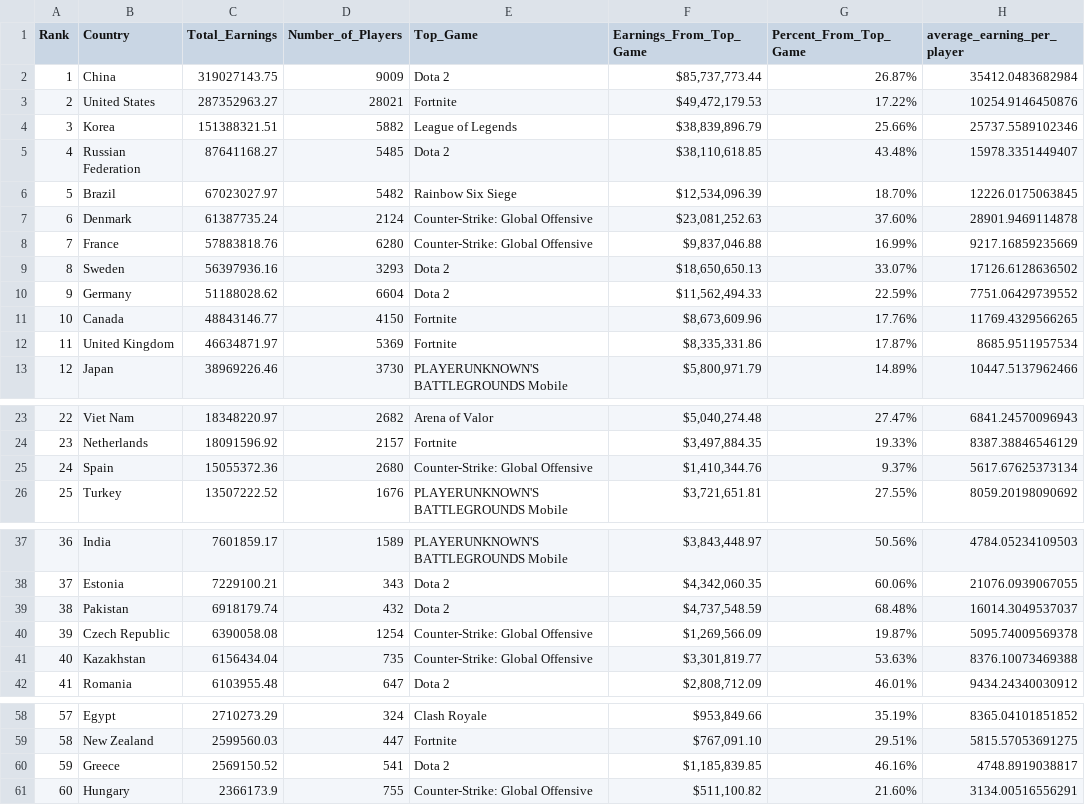
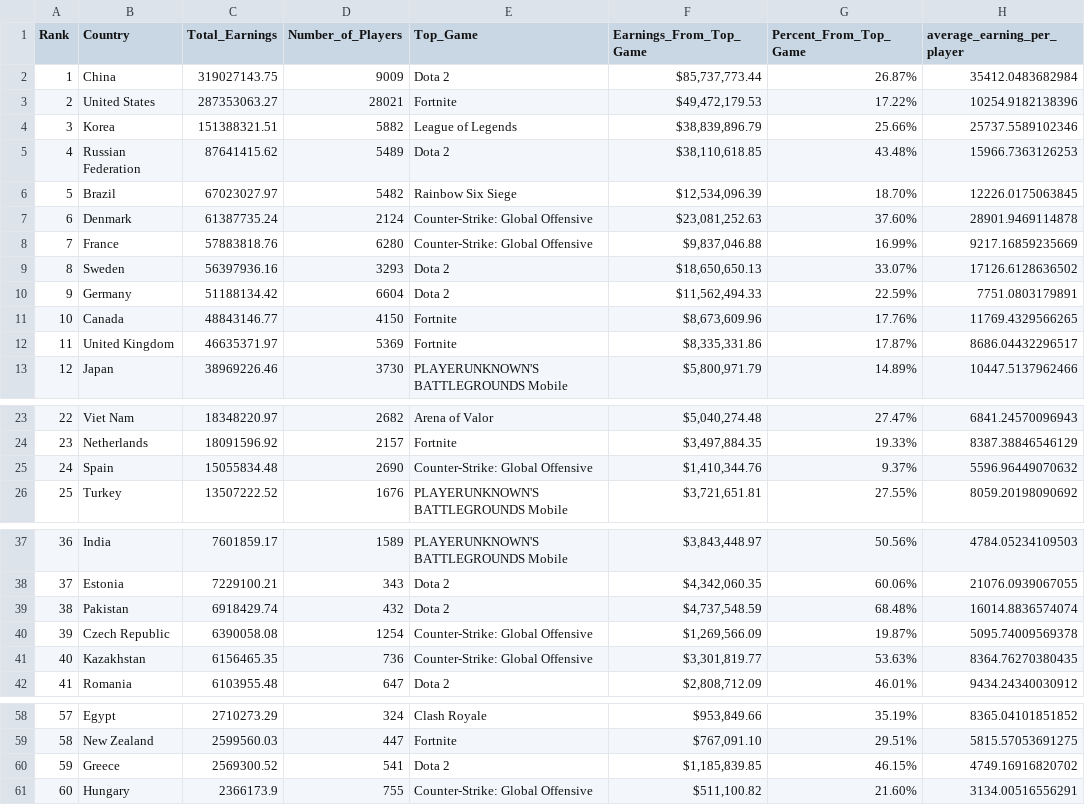
Before and after one commit to KanyeXuSelf/p8105_FinalProject.github.io, a CSV file: data/country_overall.csv, drawn as a sheet; only a part is shown, gaps mark what is left out; the diff covers the shown part only.

```diff
--- a/data/country_overall.csv
+++ b/data/country_overall.csv
@@ -2,5 +2,5 @@
 1,"China",319027143.75,9009,"Dota 2","$85,737,773.44","26.87%",35412.0483682984
-2,"United States",287352963.27,28021,"Fortnite","$49,472,179.53","17.22%",10254.9146450876
+2,"United States",287353063.27,28021,"Fortnite","$49,472,179.53","17.22%",10254.9182138396
 3,"Korea",151388321.51,5882,"League of Legends","$38,839,896.79","25.66%",25737.5589102346
-4,"Russian Federation",87641168.27,5485,"Dota 2","$38,110,618.85","43.48%",15978.3351449407
+4,"Russian Federation",87641415.62,5489,"Dota 2","$38,110,618.85","43.48%",15966.7363126253
 5,"Brazil",67023027.97,5482,"Rainbow Six Siege","$12,534,096.39","18.70%",12226.0175063845
@@ -9,5 +9,5 @@
 8,"Sweden",56397936.16,3293,"Dota 2","$18,650,650.13","33.07%",17126.6128636502
-9,"Germany",51188028.62,6604,"Dota 2","$11,562,494.33","22.59%",7751.06429739552
+9,"Germany",51188134.42,6604,"Dota 2","$11,562,494.33","22.59%",7751.0803179891
 10,"Canada",48843146.77,4150,"Fortnite","$8,673,609.96","17.76%",11769.4329566265
-11,"United Kingdom",46634871.97,5369,"Fortnite","$8,335,331.86","17.87%",8685.9511957534
+11,"United Kingdom",46635371.97,5369,"Fortnite","$8,335,331.86","17.87%",8686.04432296517
 12,"Japan",38969226.46,3730,"PLAYERUNKNOWN'S BATTLEGROUNDS Mobile","$5,800,971.79","14.89%",10447.5137962466
@@ -24,3 +24,3 @@
 23,"Netherlands",18091596.92,2157,"Fortnite","$3,497,884.35","19.33%",8387.38846546129
-24,"Spain",15055372.36,2680,"Counter-Strike: Global Offensive","$1,410,344.76","9.37%",5617.67625373134
+24,"Spain",15055834.48,2690,"Counter-Strike: Global Offensive","$1,410,344.76","9.37%",5596.96449070632
 25,"Turkey",13507222.52,1676,"PLAYERUNKNOWN'S BATTLEGROUNDS Mobile","$3,721,651.81","27.55%",8059.20198090692
@@ -38,5 +38,5 @@
 37,"Estonia",7229100.21,343,"Dota 2","$4,342,060.35","60.06%",21076.0939067055
-38,"Pakistan",6918179.74,432,"Dota 2","$4,737,548.59","68.48%",16014.3049537037
+38,"Pakistan",6918429.74,432,"Dota 2","$4,737,548.59","68.48%",16014.8836574074
 39,"Czech Republic",6390058.08,1254,"Counter-Strike: Global Offensive","$1,269,566.09","19.87%",5095.74009569378
-40,"Kazakhstan",6156434.04,735,"Counter-Strike: Global Offensive","$3,301,819.77","53.63%",8376.10073469388
+40,"Kazakhstan",6156465.35,736,"Counter-Strike: Global Offensive","$3,301,819.77","53.63%",8364.76270380435
 41,"Romania",6103955.48,647,"Dota 2","$2,808,712.09","46.01%",9434.24340030912
@@ -59,3 +59,3 @@
 58,"New Zealand",2599560.03,447,"Fortnite","$767,091.10","29.51%",5815.57053691275
-59,"Greece",2569150.52,541,"Dota 2","$1,185,839.85","46.16%",4748.8919038817
+59,"Greece",2569300.52,541,"Dota 2","$1,185,839.85","46.15%",4749.16916820702
 60,"Hungary",2366173.9,755,"Counter-Strike: Global Offensive","$511,100.82","21.60%",3134.00516556291
```
Also changed, not shown: 5 edited cells elsewhere in this file, data/Earnings_country_2018_2024.csv, data/Earnings_topgame_2018_2024.csv, 17 other files.
